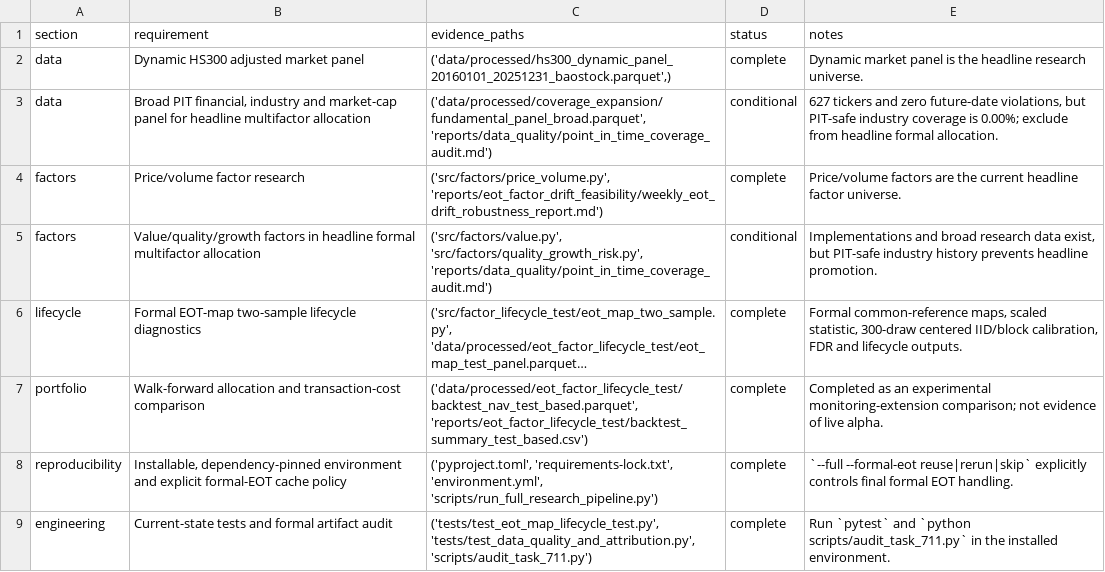
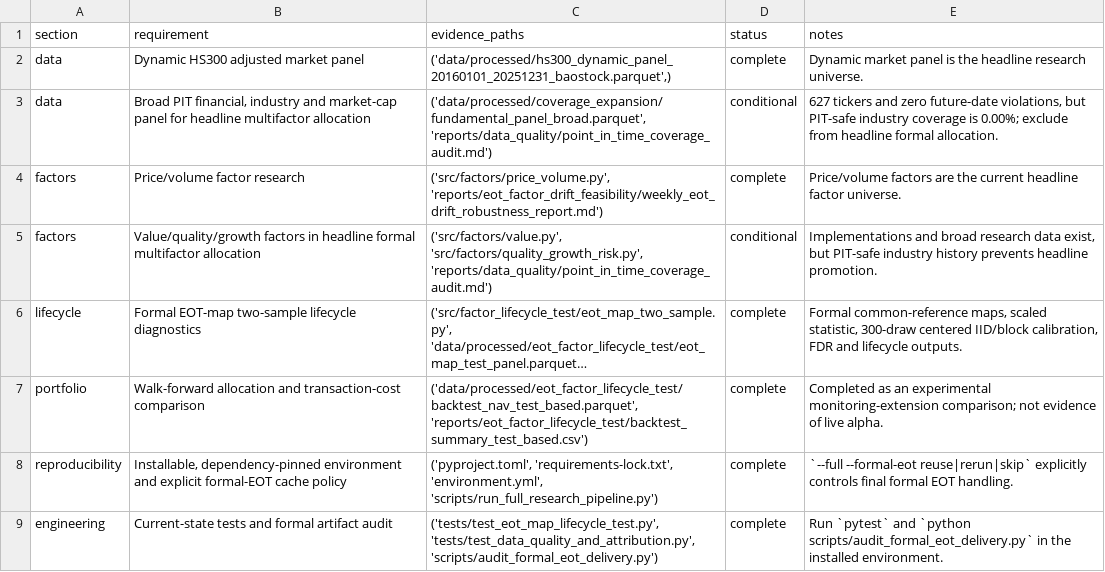
Before and after one commit to yimingma2408-stack/a_share_multi_factor_project, a CSV file: reports/completion_audit/outline_completion_audit.csv, drawn as a sheet; long unchanged cells end in ….

```diff
--- a/reports/completion_audit/outline_completion_audit.csv
+++ b/reports/completion_audit/outline_completion_audit.csv
@@ -8,2 +8,2 @@ portfolio,Walk-forward allocation and transaction-cost comparison,"('data/proces
 reproducibility,"Installable, dependency-pinned environment and explicit formal-EOT cache policy","('pyproject.toml', 'requirements-lock.txt', 'environment.yml', 'scripts/run_full_research_pipeline.py')",complete,`--full --formal-eot reuse|rerun|skip` explicitly controls final formal EOT handling.
-engineering,Current-state tests and formal artifact audit,"('tests/test_eot_map_lifecycle_test.py', 'tests/test_data_quality_and_attribution.py', 'scripts/audit_task_711.py')",complete,Run `pytest` and `python scripts/audit_task_711.py` in the installed environment.
+engineering,Current-state tests and formal artifact audit,"('tests/test_eot_map_lifecycle_test.py', 'tests/test_data_quality_and_attribution.py', 'scripts/audit_formal_eot_delivery.py')",complete,Run `pytest` and `python scripts/audit_formal_eot_delivery.py` in the installed environment.
```
Also changed, not shown: 16 other files.
